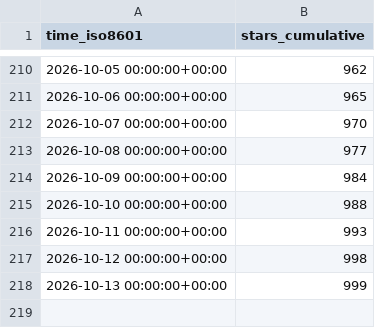
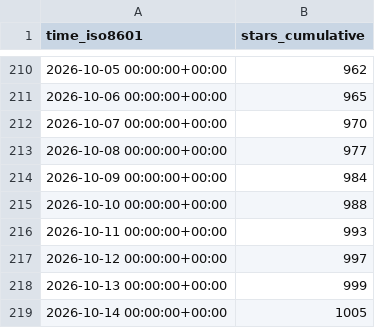
Before and after one commit to RituH-AI/power-platform-skills, a CSV file: microsoft/power-platform-skills/ghrs-data/stargazers.csv, drawn as a sheet; only a part is shown, gaps mark what is left out.

```diff
--- a/microsoft/power-platform-skills/ghrs-data/stargazers.csv
+++ b/microsoft/power-platform-skills/ghrs-data/stargazers.csv
@@ -216,3 +216,4 @@ time_iso8601,stars_cumulative
 2026-10-11 00:00:00+00:00,993
-2026-10-12 00:00:00+00:00,998
+2026-10-12 00:00:00+00:00,997
 2026-10-13 00:00:00+00:00,999
+2026-10-14 00:00:00+00:00,1005
```
Also changed, not shown: microsoft/power-platform-skills/ghrs-data/forks.csv.
